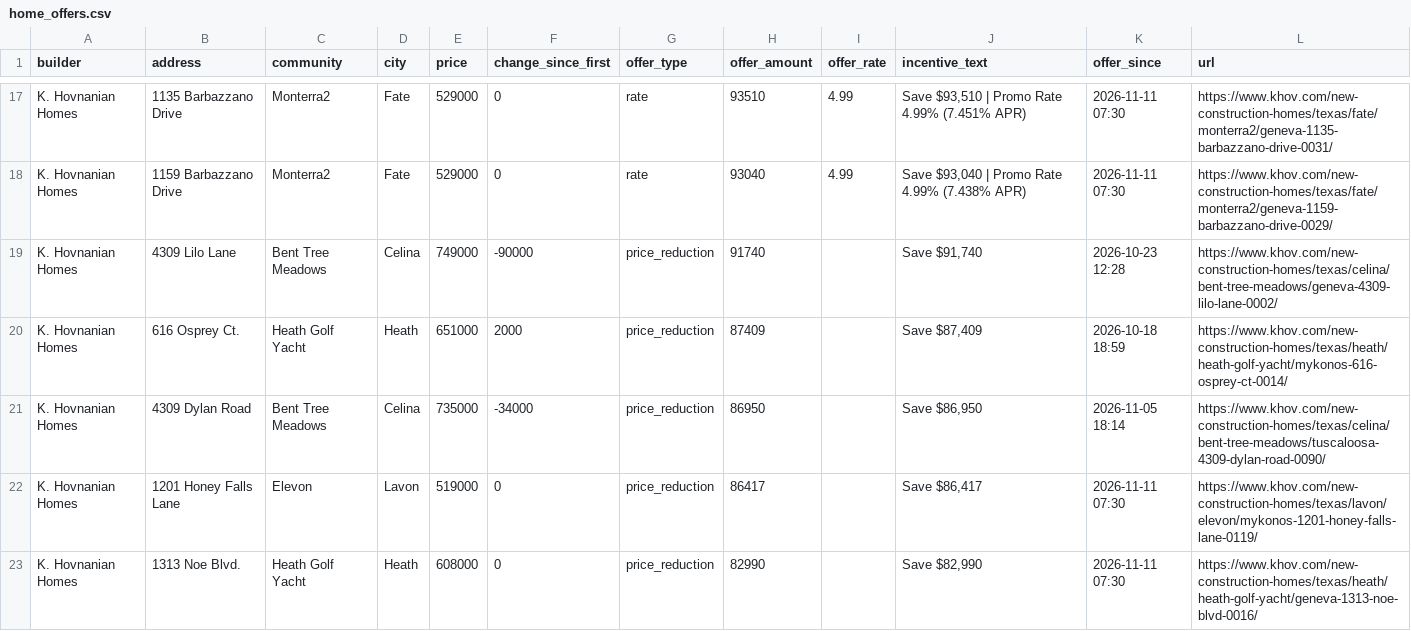
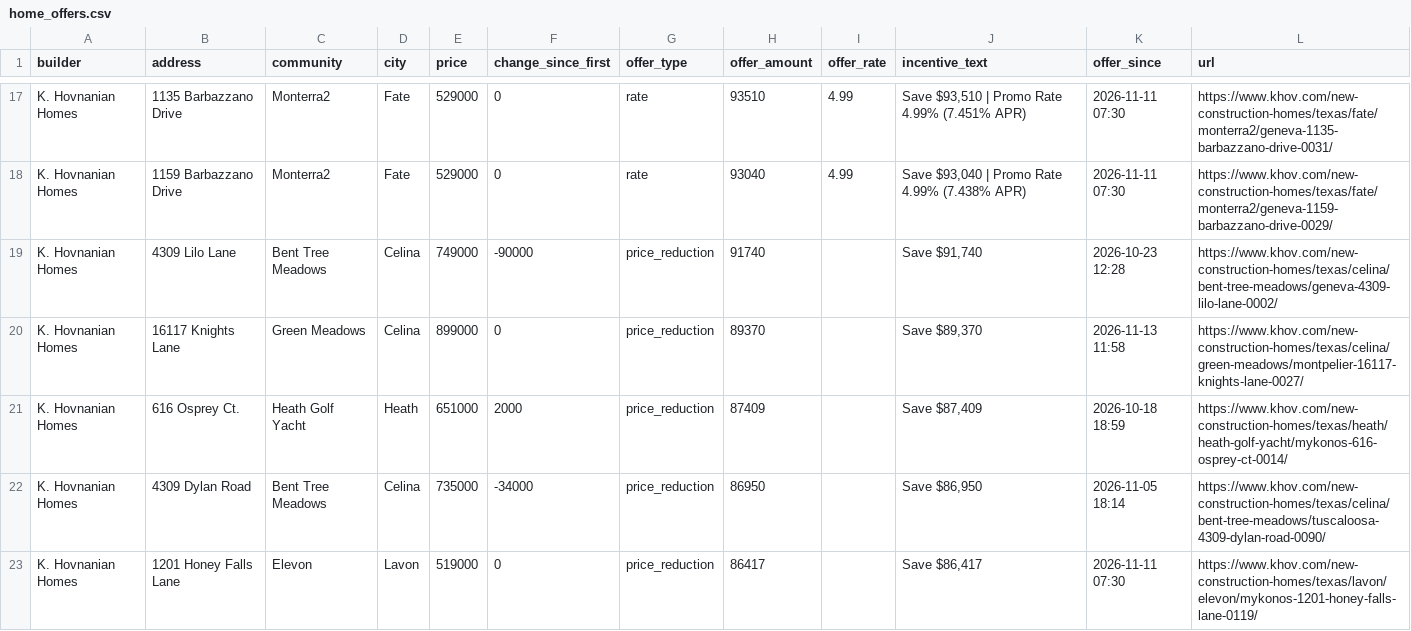
Before and after one commit to Crutledge13/dfw-builder-tracker, a CSV file: docs/data/home_offers.csv, drawn as a sheet; only a part is shown, gaps mark what is left out; the shorter side is filled out with more unchanged rows; the diff covers the shown part only; the diff names each change by its address in the sheet, - before the commit and + after, or states it on an @@ line.

```diff
--- a/docs/data/home_offers.csv
+++ b/docs/data/home_offers.csv
+row 20: K. Hovnanian Homes | 16117 Knights Lane | Green Meadows | Celina | 899000 | 0 | price_reduction | 89370 |  | Save $89,370 | 2026-11-13 11:58 | https://www.khov.com/new-construction-homes/texas/celina/green-meadows/montpelier-16117-knights-lane-0027/
```
Also changed, not shown: 7 added rows, 2 removed rows and 8 edited cells elsewhere in this file, docs/data/new_homes.csv, docs/data/price_drops.csv, 22 other files.
